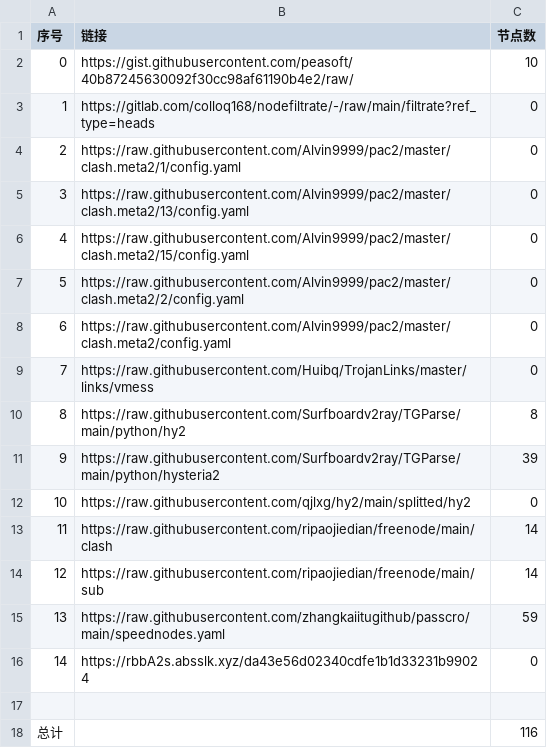
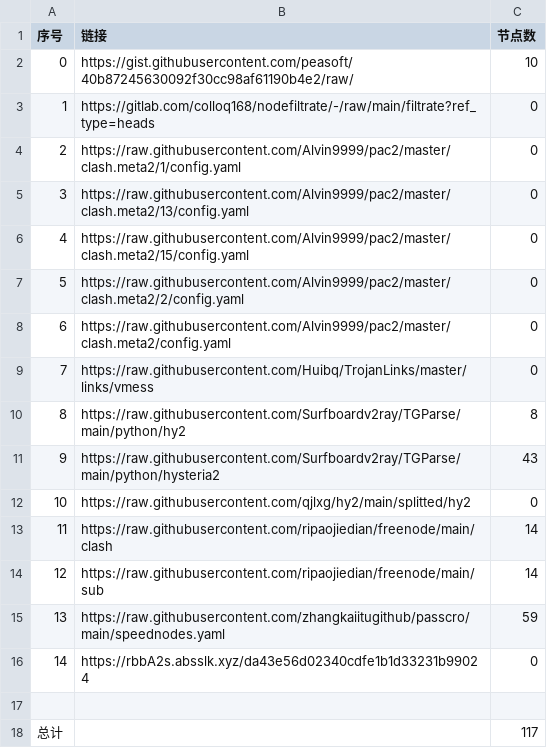
Before and after one commit to ohay5128/NoMoreWalls, a CSV file: list_result.csv, drawn as a sheet.

```diff
--- a/list_result.csv
+++ b/list_result.csv
@@ -10,3 +10,3 @@
 8,https://raw.githubusercontent.com/Surfboardv2ray/TGParse/main/python/hy2,8
-9,https://raw.githubusercontent.com/Surfboardv2ray/TGParse/main/python/hysteria2,39
+9,https://raw.githubusercontent.com/Surfboardv2ray/TGParse/main/python/hysteria2,43
 10,https://raw.githubusercontent.com/qjlxg/hy2/main/splitted/hy2,0
@@ -17,2 +17,2 @@
 
-总计,,116
+总计,,117
```
Also changed, not shown: 7 other files.
